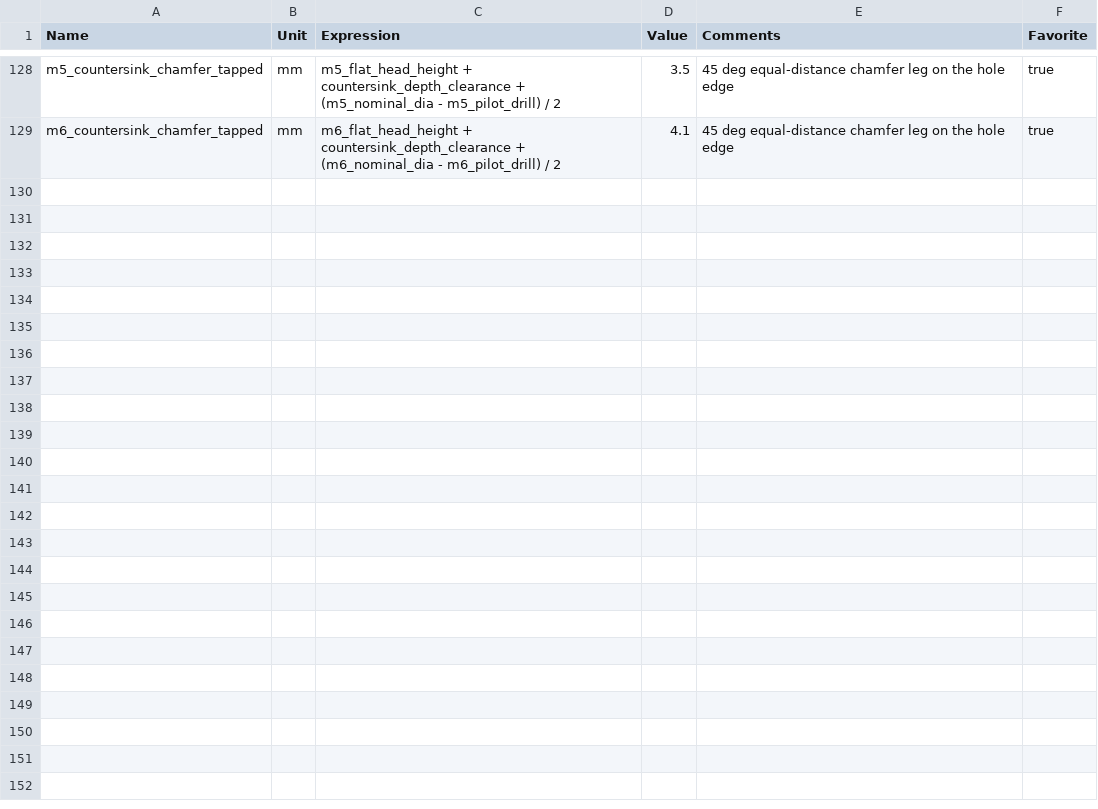
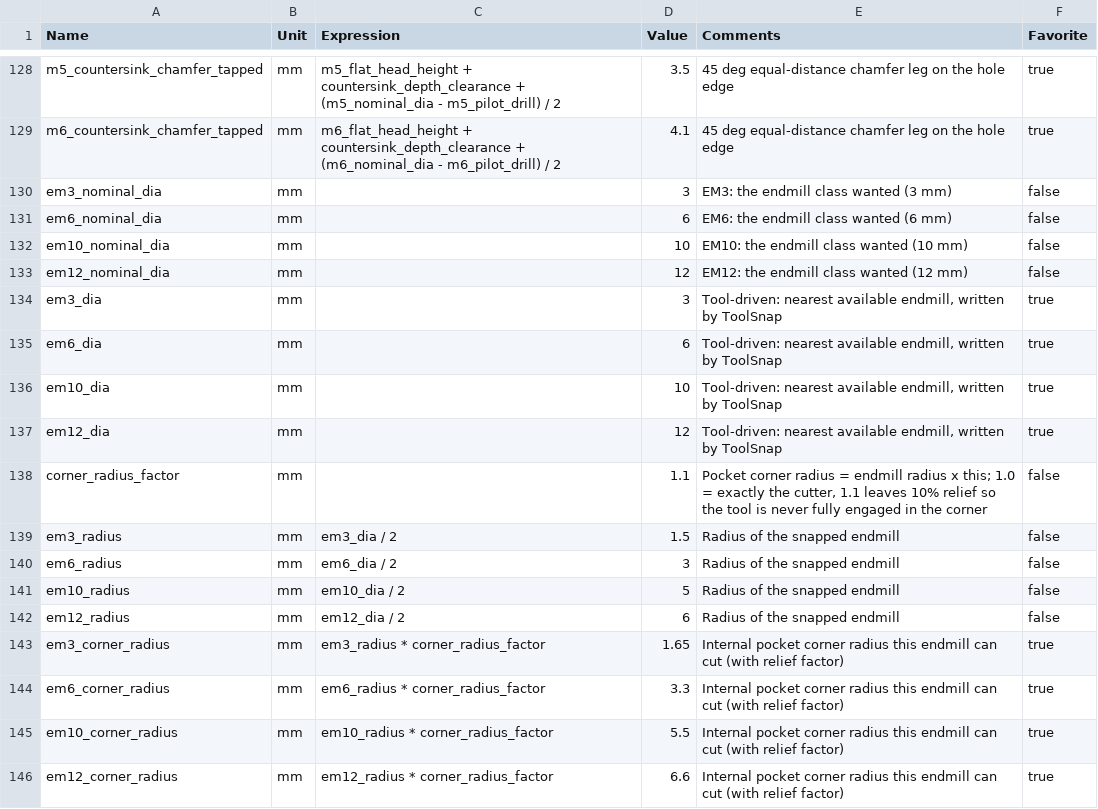
Before and after one commit to ntreiman/Misc-Vibe-Coding-Projects, a CSV file: Tool Snap/ToolSnap/data/fastener_parameters.csv, drawn as a sheet; only a part is shown, gaps mark what is left out.

```diff
--- a/Tool Snap/ToolSnap/data/fastener_parameters.csv
+++ b/Tool Snap/ToolSnap/data/fastener_parameters.csv
@@ -129 +129,18 @@ m5_countersink_chamfer_tapped,mm,m5_flat_head_height + countersink_depth_clearan
 m6_countersink_chamfer_tapped,mm,m6_flat_head_height + countersink_depth_clearance + (m6_nominal_dia - m6_pilot_drill) / 2,4.1,45 deg equal-distance chamfer leg on the hole edge,true
+em3_nominal_dia,mm,,3,EM3: the endmill class wanted (3 mm),false
+em6_nominal_dia,mm,,6,EM6: the endmill class wanted (6 mm),false
+em10_nominal_dia,mm,,10,EM10: the endmill class wanted (10 mm),false
+em12_nominal_dia,mm,,12,EM12: the endmill class wanted (12 mm),false
+em3_dia,mm,,3,"Tool-driven: nearest available endmill, written by ToolSnap",true
+em6_dia,mm,,6,"Tool-driven: nearest available endmill, written by ToolSnap",true
+em10_dia,mm,,10,"Tool-driven: nearest available endmill, written by ToolSnap",true
+em12_dia,mm,,12,"Tool-driven: nearest available endmill, written by ToolSnap",true
+corner_radius_factor,mm,,1.1,"Pocket corner radius = endmill radius x this; 1.0 = exactly the cutter, 1.1 leaves 10% relief so the tool is never fully engaged in the corner",false
+em3_radius,mm,em3_dia / 2,1.5,Radius of the snapped endmill,false
+em6_radius,mm,em6_dia / 2,3,Radius of the snapped endmill,false
+em10_radius,mm,em10_dia / 2,5,Radius of the snapped endmill,false
+em12_radius,mm,em12_dia / 2,6,Radius of the snapped endmill,false
+em3_corner_radius,mm,em3_radius * corner_radius_factor,1.65,Internal pocket corner radius this endmill can cut (with relief factor),true
+em6_corner_radius,mm,em6_radius * corner_radius_factor,3.3,Internal pocket corner radius this endmill can cut (with relief factor),true
+em10_corner_radius,mm,em10_radius * corner_radius_factor,5.5,Internal pocket corner radius this endmill can cut (with relief factor),true
+em12_corner_radius,mm,em12_radius * corner_radius_factor,6.6,Internal pocket corner radius this endmill can cut (with relief factor),true
```
Also changed, not shown: 10 other files.
